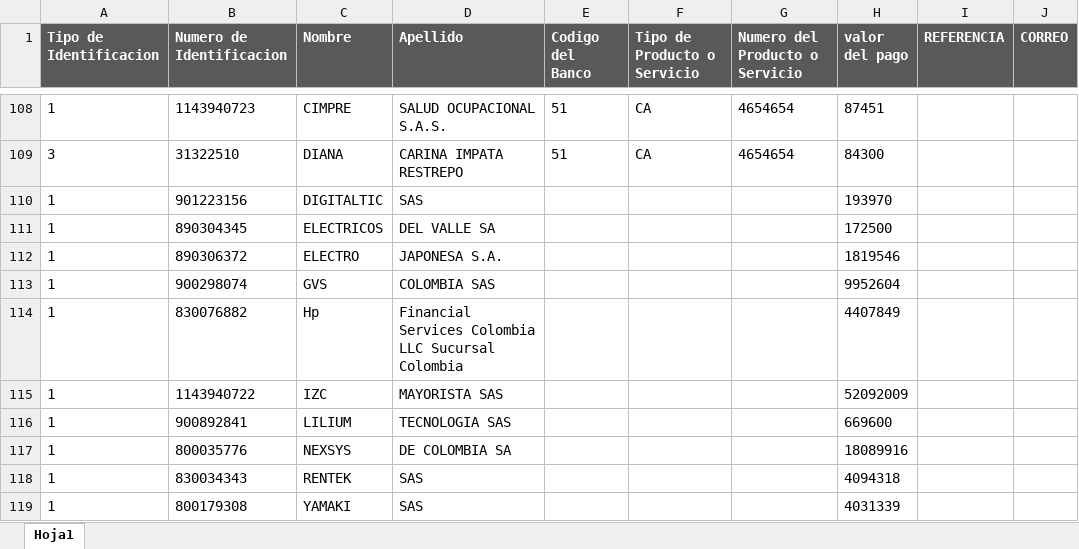
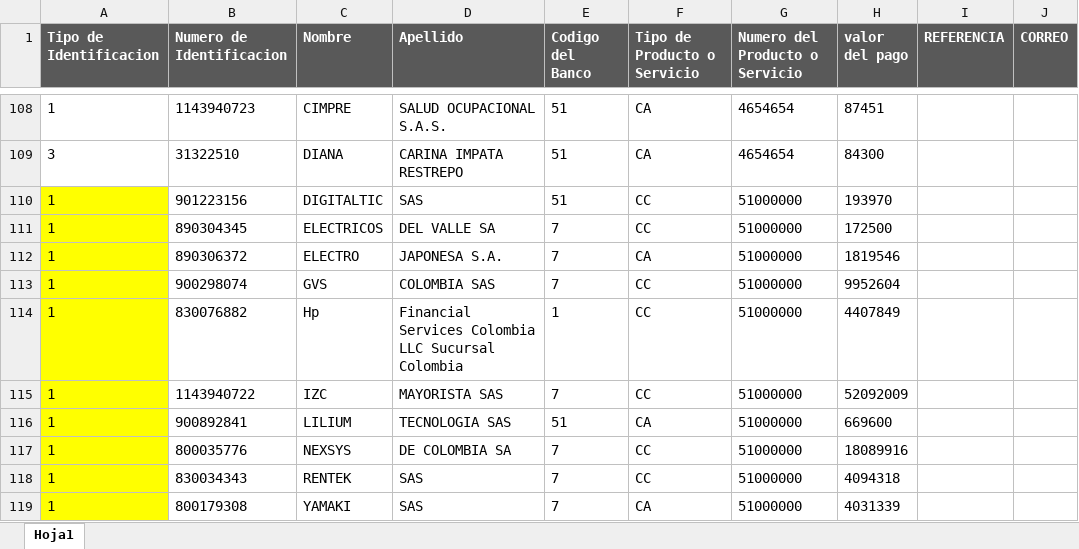
Before and after one commit to davidfores1/Macro-pago-proveedores, an Excel workbook: PAGOPROVEEDORES.xlsx, sheet Hoja1, drawn as a sheet; only a part is shown, gaps mark what is left out; values as stored, in another font and other column widths than the file's, no borders; the diff names each change by its address in the sheet, - before the commit and + after, or states it on an @@ line.

```diff
--- a/PAGOPROVEEDORES.xlsx (sheet Hoja1)
+++ b/PAGOPROVEEDORES.xlsx (sheet Hoja1)
-A110:A119 fill: none
+A110:A119 fill: #FFFF00
-E110 (Codigo del Banco): (empty)
+E110 (Codigo del Banco): 51
-F110:F111 (Tipo de Producto o Servicio): (empty)
+F110:F111 (Tipo de Producto o Servicio): CC
-G110:G119 (Numero del Producto o Servicio): (empty)
+G110:G119 (Numero del Producto o Servicio): 51000000
-E111:E113 (Codigo del Banco): (empty)
+E111:E113 (Codigo del Banco): 7
-F112 (Tipo de Producto o Servicio): (empty)
+F112 (Tipo de Producto o Servicio): CA
-F113:F115 (Tipo de Producto o Servicio): (empty)
+F113:F115 (Tipo de Producto o Servicio): CC
-E114 (Codigo del Banco): (empty)
+E114 (Codigo del Banco): 1
-E115 (Codigo del Banco): (empty)
+E115 (Codigo del Banco): 7
-E116 (Codigo del Banco): (empty)
+E116 (Codigo del Banco): 51
-F116 (Tipo de Producto o Servicio): (empty)
+F116 (Tipo de Producto o Servicio): CA
-E117:E119 (Codigo del Banco): (empty)
+E117:E119 (Codigo del Banco): 7
-F117:F118 (Tipo de Producto o Servicio): (empty)
+F117:F118 (Tipo de Producto o Servicio): CC
-F119 (Tipo de Producto o Servicio): (empty)
+F119 (Tipo de Producto o Servicio): CA
```
Also changed, not shown: reporte de cuentas por pagar.xlsx, 4 other files.
